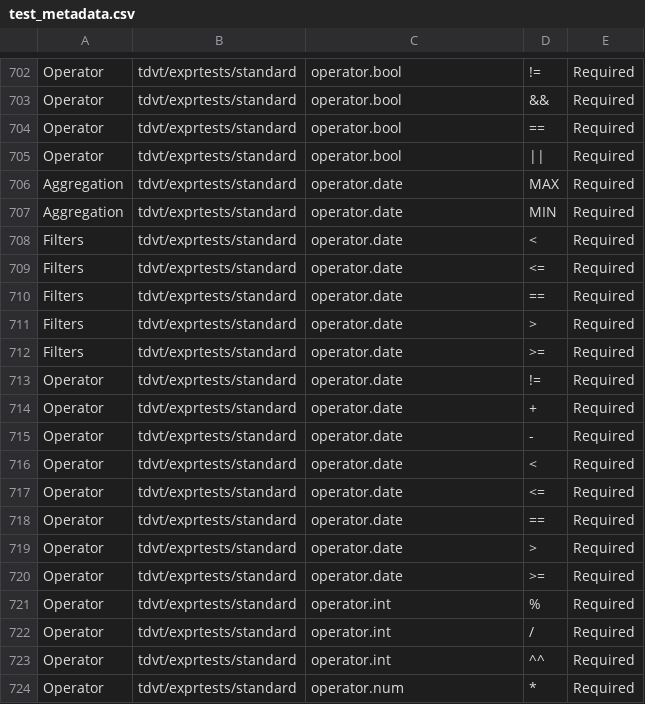
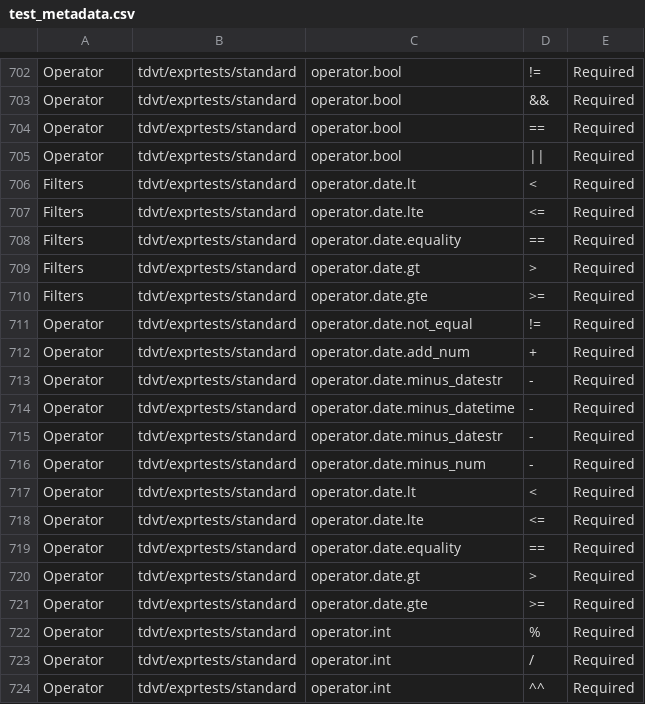
Before and after one commit to exasol/tableau-connector, a CSV file: tdvt_jdbc/test_metadata.csv, drawn as a sheet; only a part is shown, gaps mark what is left out; the shorter side is filled out with more unchanged rows.

Commit message:
#53: Prepare for extension gallery (#54)
* Adapt to new Tableau version, update Exasol host

* Update result workbook from latest TDVT version

* Update results workbook with Tableau 2022.2

* Exclude TDVT tests using empty strings not supported by Exasol

* Remove TDVT result file that was removed

* Upgrade JS test dependencies

* Increment version in pom

* Remove debug option

* Increase min Tableau version

* Refactor kerberos auth

* Add client name & version to properties

* Remove client name & version from jdbc url

* Move feedbackinterval from jdbc url to properties

* Move kerberos host & service to properties

* Move certificate & fingerprint to properties

* Add unit test for updated versions

* Remove schema from required-attributes

* Remove "bad password" test for ODBC because of test failure

LoadDatasource DataSourceException: IPC_NamedPipe::Select(WaitForMultipleObjects): Timeout. Tabprotosrv cannot start or shut down unexpectedly.
Unable to connect to the Exasol ODBC by Exasol AG server ""exasol.example.com"". Check that the server is running and that you have access privileges to the requested database.

* Add client and driver to metadata query

* Upgrade ui-test dependencies

* Apply suggestions from code review

Co-authored-by: Christoph Kuhnke <github@kuhnke.net>

* Update doc/changes/changes_1.0.0.md

Co-authored-by: Christoph Kuhnke <github@kuhnke.net>

* Add note about certificate validity

* Increment dependency version

* Simplify integration test

Co-authored-by: Christoph Kuhnke <github@kuhnke.net>

```diff
--- a/tdvt_jdbc/test_metadata.csv
+++ b/tdvt_jdbc/test_metadata.csv
@@ -705,17 +705,18 @@ Operator	tdvt/exprtests/standard	operator.bool	==	Required
 Operator	tdvt/exprtests/standard	operator.bool	||	Required
-Aggregation	tdvt/exprtests/standard	operator.date	MAX	Required
-Aggregation	tdvt/exprtests/standard	operator.date	MIN	Required
-Filters	tdvt/exprtests/standard	operator.date	<	Required
-Filters	tdvt/exprtests/standard	operator.date	<=	Required
-Filters	tdvt/exprtests/standard	operator.date	==	Required
-Filters	tdvt/exprtests/standard	operator.date	>	Required
-Filters	tdvt/exprtests/standard	operator.date	>=	Required
-Operator	tdvt/exprtests/standard	operator.date	!=	Required
-Operator	tdvt/exprtests/standard	operator.date	+	Required
-Operator	tdvt/exprtests/standard	operator.date	-	Required
-Operator	tdvt/exprtests/standard	operator.date	<	Required
-Operator	tdvt/exprtests/standard	operator.date	<=	Required
-Operator	tdvt/exprtests/standard	operator.date	==	Required
-Operator	tdvt/exprtests/standard	operator.date	>	Required
-Operator	tdvt/exprtests/standard	operator.date	>=	Required
+Filters	tdvt/exprtests/standard	operator.date.lt	<	Required
+Filters	tdvt/exprtests/standard	operator.date.lte	<=	Required
+Filters	tdvt/exprtests/standard	operator.date.equality	==	Required
+Filters	tdvt/exprtests/standard	operator.date.gt	>	Required
+Filters	tdvt/exprtests/standard	operator.date.gte	>=	Required
+Operator	tdvt/exprtests/standard	operator.date.not_equal	!=	Required
+Operator	tdvt/exprtests/standard	operator.date.add_num	+	Required
+Operator	tdvt/exprtests/standard	operator.date.minus_datestr	-	Required
+Operator	tdvt/exprtests/standard	operator.date.minus_datetime	-	Required
+Operator	tdvt/exprtests/standard	operator.date.minus_datestr	-	Required
+Operator	tdvt/exprtests/standard	operator.date.minus_num	-	Required
+Operator	tdvt/exprtests/standard	operator.date.lt	<	Required
+Operator	tdvt/exprtests/standard	operator.date.lte	<=	Required
+Operator	tdvt/exprtests/standard	operator.date.equality	==	Required
+Operator	tdvt/exprtests/standard	operator.date.gt	>	Required
+Operator	tdvt/exprtests/standard	operator.date.gte	>=	Required
 Operator	tdvt/exprtests/standard	operator.int	%	Required
```
Also changed, not shown: tdvt_odbc/test_metadata.csv, 40 other files.
